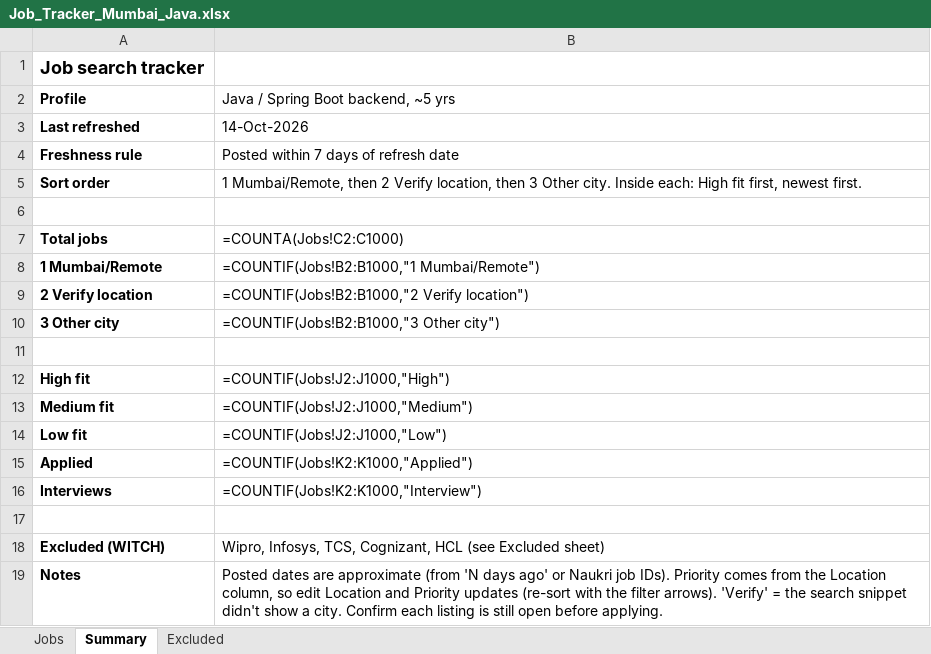
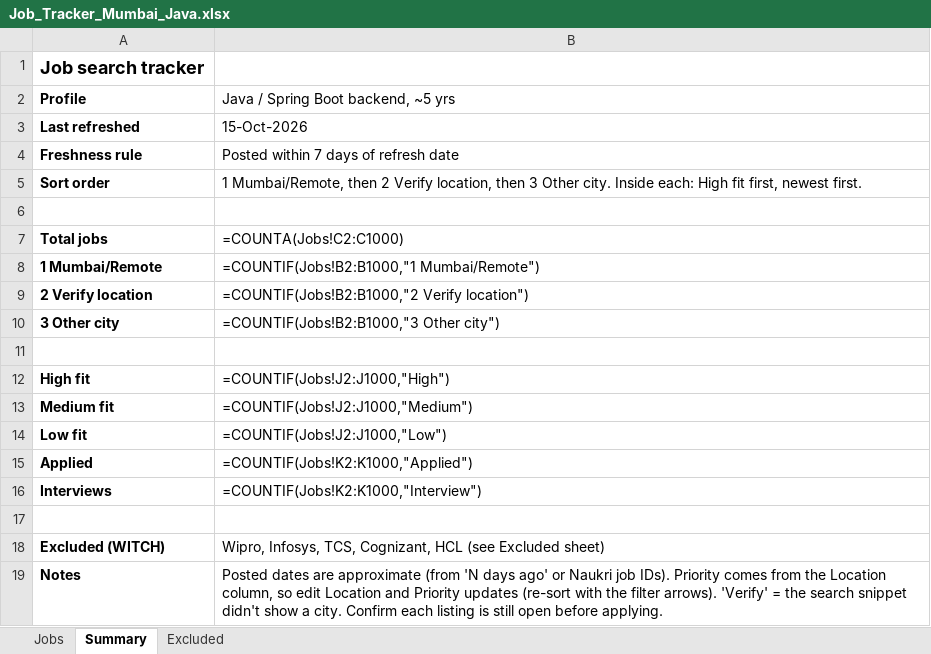
Before and after one commit to Pgv03/job-refresh, an Excel workbook: Job_Tracker_Mumbai_Java.xlsx, sheet Summary, drawn as a sheet; values as stored, in another font and other column widths than the file's, no borders; formulas without a stored value are shown as written; the diff names each change by its address in the sheet, - before the commit and + after, or states it on an @@ line.

```diff
--- a/Job_Tracker_Mumbai_Java.xlsx (sheet Summary)
+++ b/Job_Tracker_Mumbai_Java.xlsx (sheet Summary)
-B3: 14-Oct-2026
+B3: 15-Oct-2026
```
Also changed, not shown: sheet Jobs.
